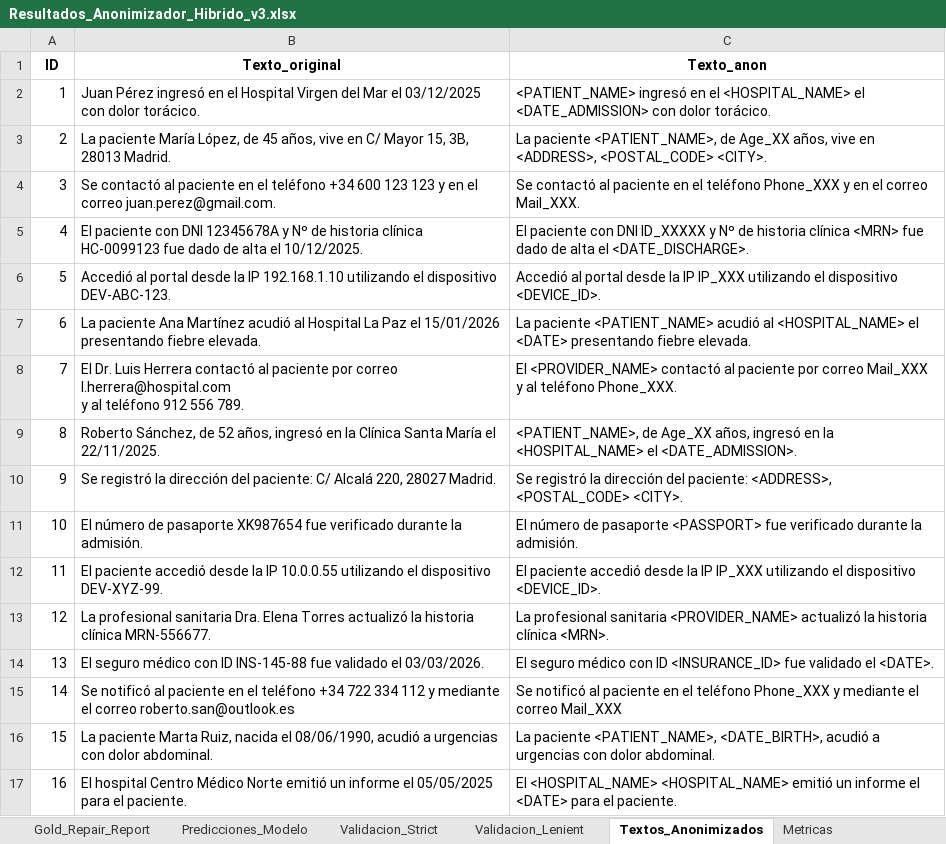
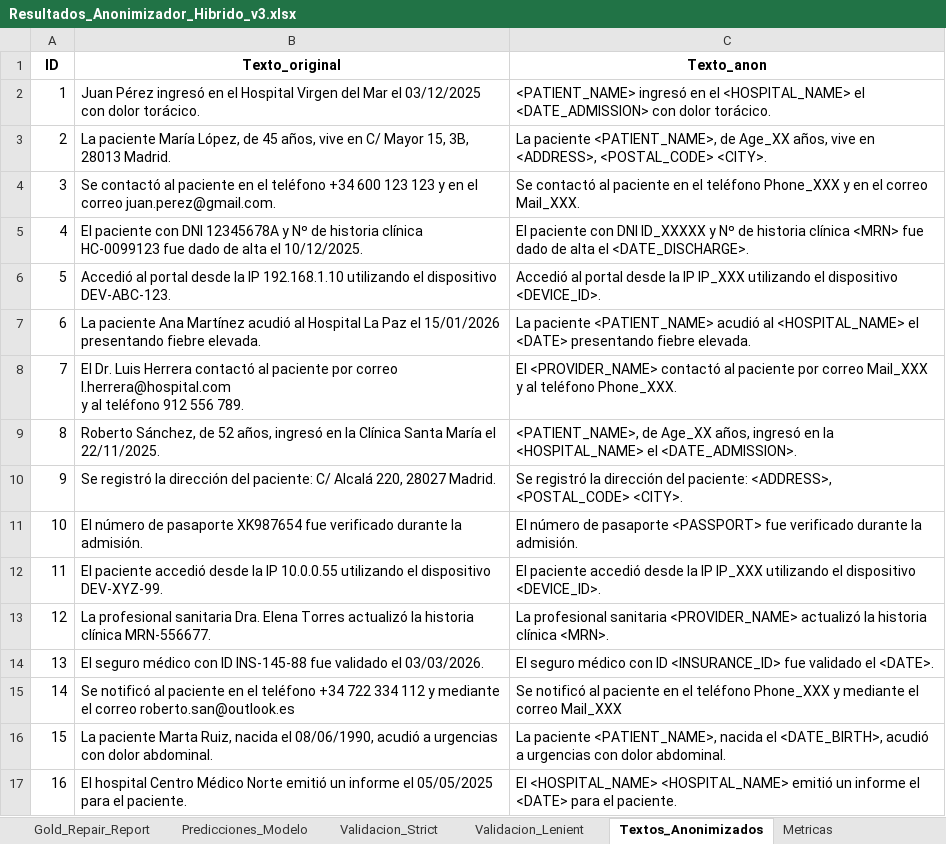
Before and after one commit to carlospuigserver/AnonimizacionV2, an Excel workbook: Resultados_Anonimizador_Hibrido_v3.xlsx, sheet Textos_Anonimizados, drawn as a sheet; values as stored, in another font and other column widths than the file's, no borders; the diff names each change by its address in the sheet, - before the commit and + after, or states it on an @@ line.

Commit message:
DATE Acabado

```diff
--- a/Resultados_Anonimizador_Hibrido_v3.xlsx (sheet Textos_Anonimizados)
+++ b/Resultados_Anonimizador_Hibrido_v3.xlsx (sheet Textos_Anonimizados)
-C16 (Texto_anon): …paciente <PATIENT_NAME>, <DATE_BIRTH>, acudió…
+C16 (Texto_anon): …paciente <PATIENT_NAME>, nacida el <DATE_BIRTH>, acudió…
```
Also changed, not shown: sheet Validacion_Strict, sheet Metricas, sheet Predicciones_Modelo, sheet Validacion_Lenient, 1 other file.
